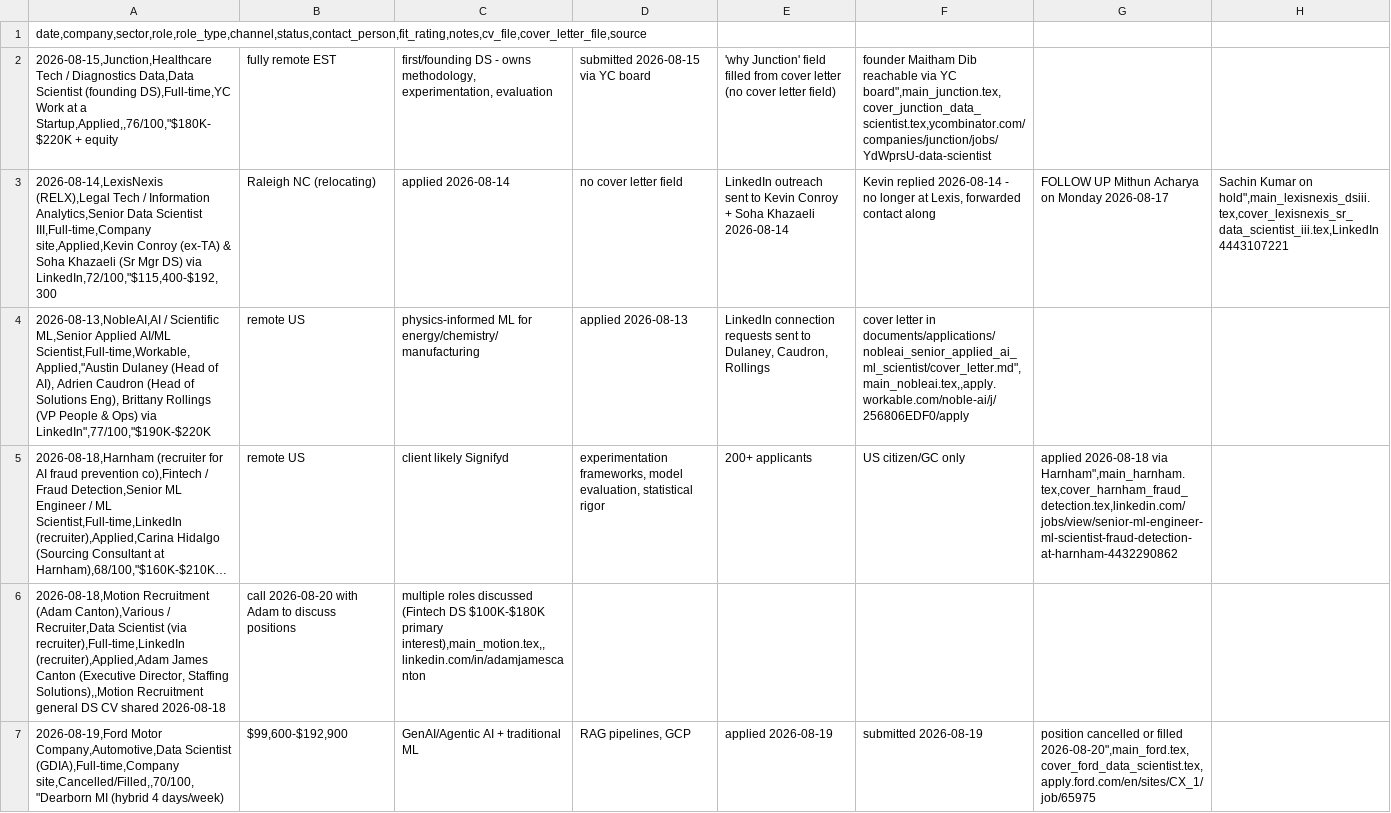
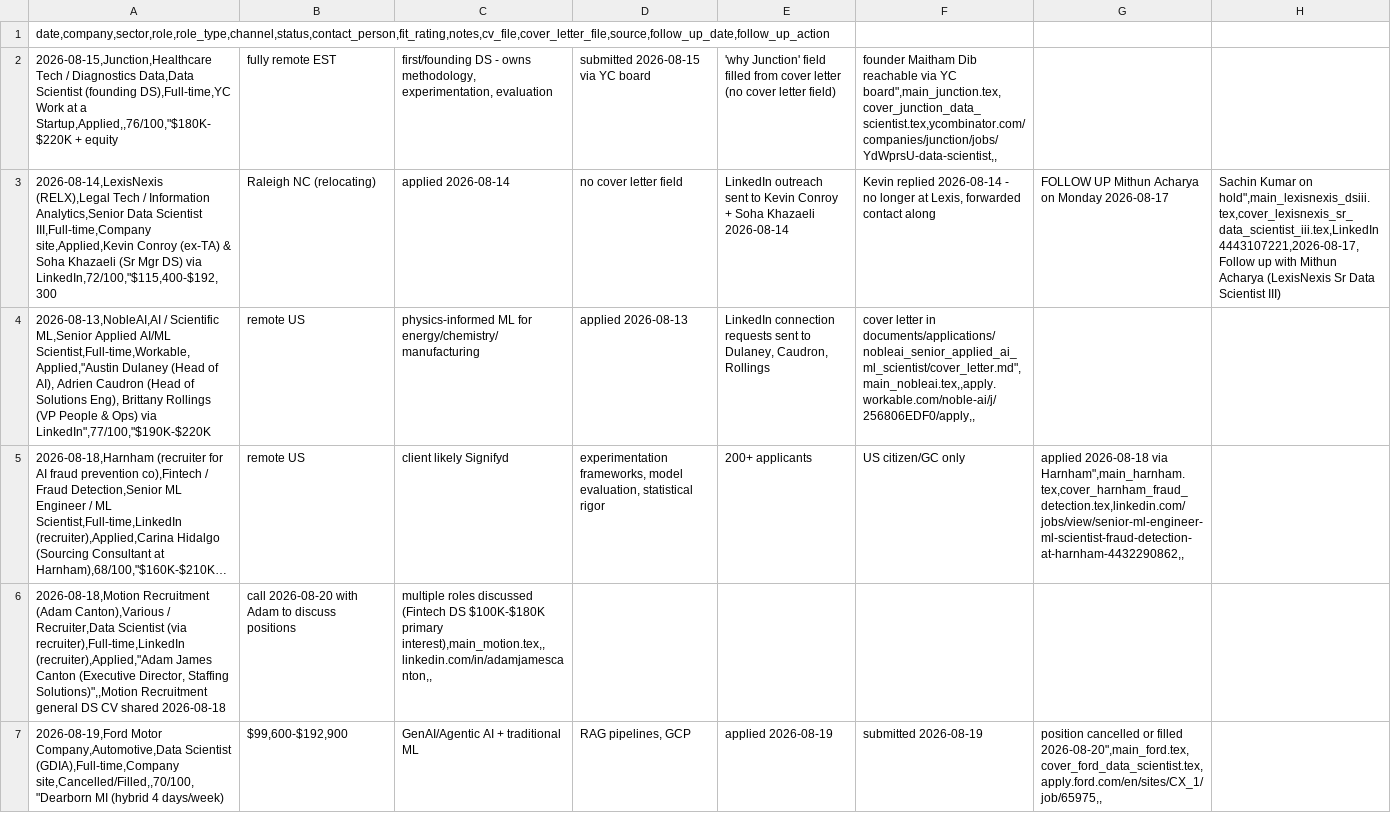
Before and after one commit to datawolf04/ai-job-search, a CSV file: job_search_tracker.csv, drawn as a sheet; only a part is shown; long unchanged cells end in …; the diff covers the shown part only; the diff names each change by its address in the sheet, - before the commit and + after, or states it on an @@ line.

```diff
--- a/job_search_tracker.csv
+++ b/job_search_tracker.csv
-A1: date,company,sector,role,role_type,channel,status,contact_person,fit_rating,notes,cv_file,cover_letter_file,source
+A1: date,company,sector,role,role_type,channel,status,contact_person,fit_rating,notes,cv_file,cover_letter_file,source,follow_up_date,follow_up_action
-F2: …via YC board",main_junction.tex,cover_junction_data_scientist.tex,ycombinator.com/companies/junction/jobs/YdWprsU-data-scientist
+F2: …via YC board",main_junction.tex,cover_junction_data_scientist.tex,ycombinator.com/companies/junction/jobs/YdWprsU-data-scientist,,
-H3: …on hold",main_lexisnexis_dsiii.tex,cover_lexisnexis_sr_data_scientist_iii.tex,LinkedIn 4443107221
+H3: …on hold",main_lexisnexis_dsiii.tex,cover_lexisnexis_sr_data_scientist_iii.tex,LinkedIn 4443107221,2026-08-17,Follow up with Mithun Acharya (LexisNexis Sr Data Scientist III)
-F4: …letter in documents/applications/nobleai_senior_applied_ai_ml_scientist/cover_letter.md",main_nobleai.tex,,apply.workable.com/noble-ai/j/256806EDF0/apply
+F4: …letter in documents/applications/nobleai_senior_applied_ai_ml_scientist/cover_letter.md",main_nobleai.tex,,apply.workable.com/noble-ai/j/256806EDF0/apply,,
-G5: …2026-08-18 via Harnham",main_harnham.tex,cover_harnham_fraud_detection.tex,linkedin.com/jobs/view/senior-ml-engineer-ml-scientist-fraud-detection-at-harnham-4432290862
+G5: …2026-08-18 via Harnham",main_harnham.tex,cover_harnham_fraud_detection.tex,linkedin.com/jobs/view/senior-ml-engineer-ml-scientist-fraud-detection-at-harnham-4432290862,,
-A6: …(via recruiter),Full-time,LinkedIn (recruiter),Applied,Adam James Canton (Executive Director, Staffing Solutions),,Motion Recruitment general…
+A6: …(via recruiter),Full-time,LinkedIn (recruiter),Applied,"Adam James Canton (Executive Director, Staffing Solutions)",,Motion Recruitment general…
-C6: …$100K-$180K primary interest),main_motion.tex,,linkedin.com/in/adamjamescanton
+C6: …$100K-$180K primary interest),main_motion.tex,,linkedin.com/in/adamjamescanton,,
-G7: …or filled 2026-08-20",main_ford.tex,cover_ford_data_scientist.tex,apply.ford.com/en/sites/CX_1/job/65975
+G7: …or filled 2026-08-20",main_ford.tex,cover_ford_data_scientist.tex,apply.ford.com/en/sites/CX_1/job/65975,,
```
Also changed, not shown: 3 added rows and 62 edited cells elsewhere in this file, 5 other files.
